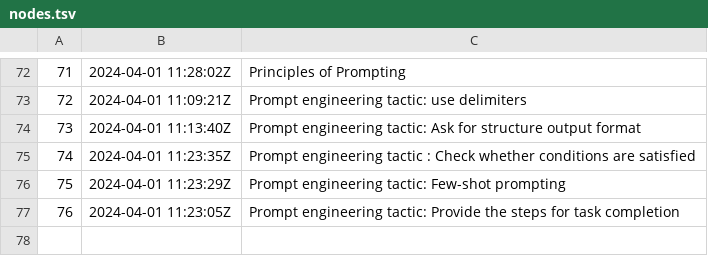
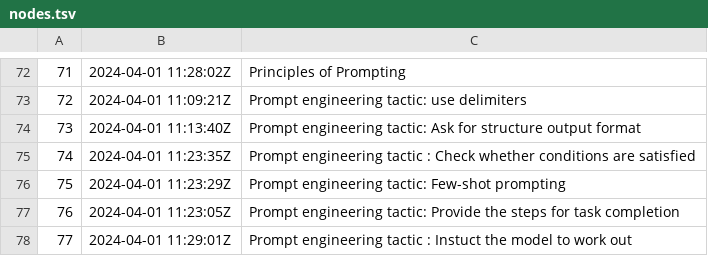
Before and after one commit to alxn0/zet, a TSV file: docs/dex/nodes.tsv, drawn as a sheet; only a part is shown, gaps mark what is left out.

Commit message:
Prompt engineering tactic : Instuct the model to work out

```diff
--- a/docs/dex/nodes.tsv
+++ b/docs/dex/nodes.tsv
@@ -77 +77,2 @@
 76	2024-04-01 11:23:05Z	Prompt engineering tactic: Provide the steps for task completion
+77	2024-04-01 11:29:01Z	Prompt engineering tactic : Instuct the model to work out
```
Also changed, not shown: 4 other files.
